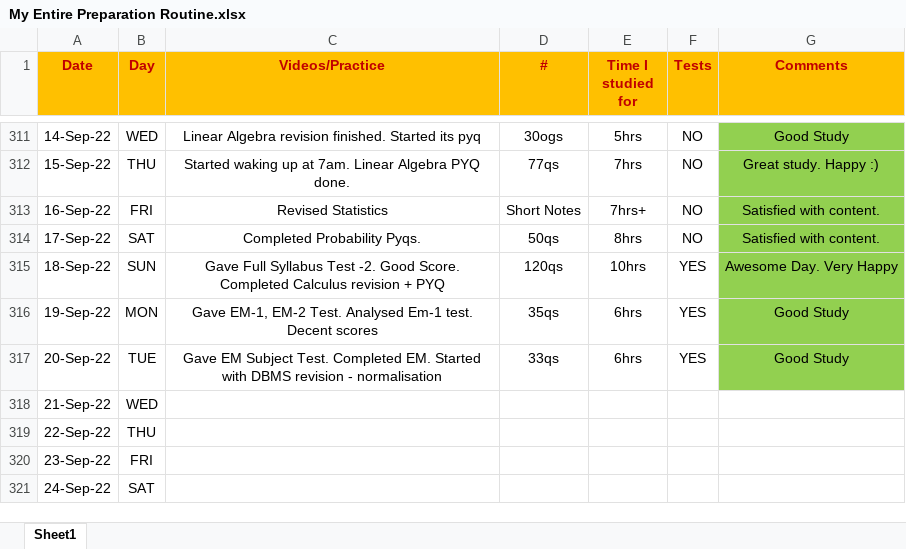
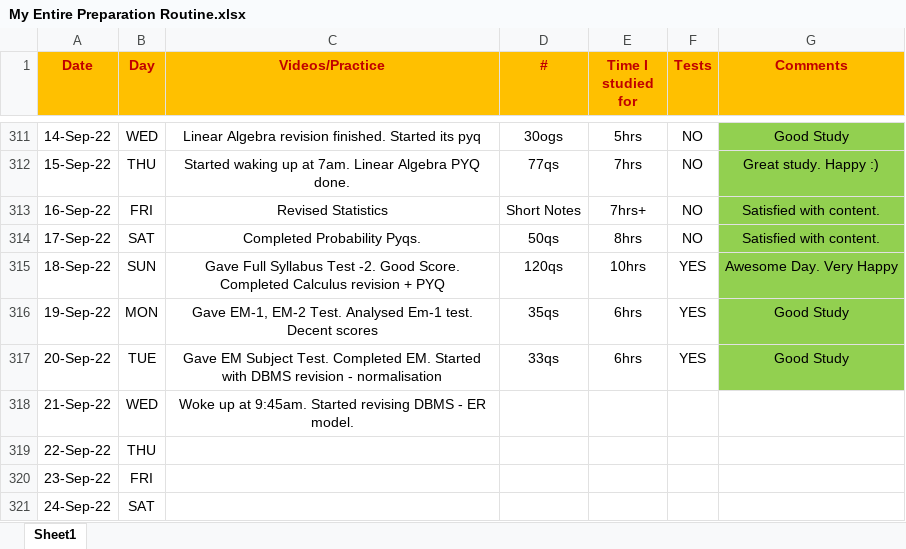
Before and after one commit to Abhrajyoti00/Abhrajyoti00-GATE_2022_2023, an Excel workbook: My Entire Preparation Routine.xlsx, sheet Sheet1, drawn as a sheet; only a part is shown, gaps mark what is left out; values as stored, in another font and other column widths than the file's, no borders; conditional formats not drawn; the diff names each change by its address in the sheet, - before the commit and + after, or states it on an @@ line.

Commit message:
Updated prep tracker

```diff
--- a/My Entire Preparation Routine.xlsx (sheet Sheet1)
+++ b/My Entire Preparation Routine.xlsx (sheet Sheet1)
-C318 (Videos/Practice): (empty)
+C318 (Videos/Practice): Woke up at 9:45am. Started revising DBMS - ER model.
```
